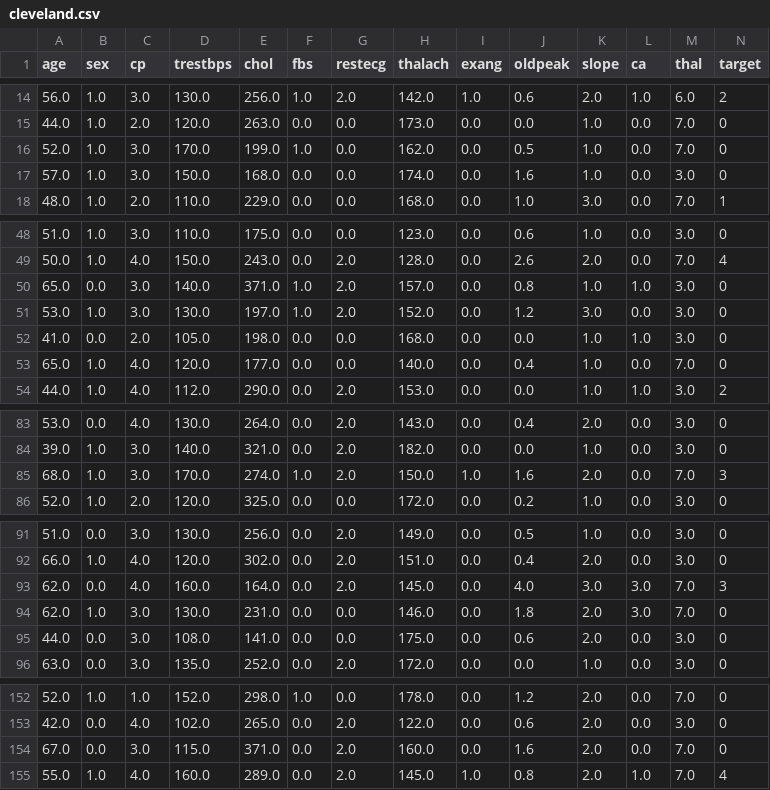
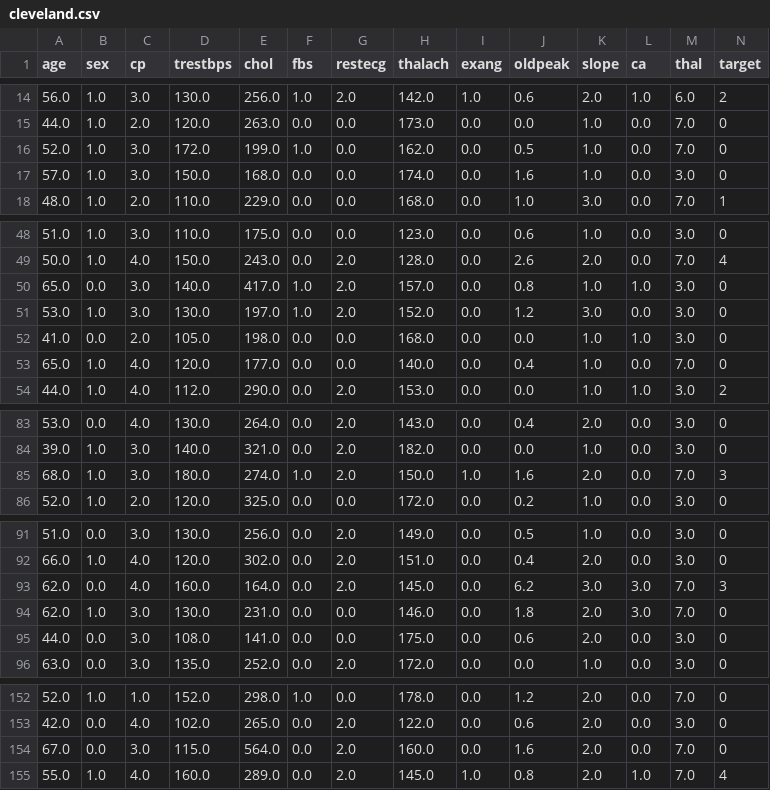
Before and after one commit to Jeremias16Dinzinga/Heart-Disease, a CSV file: data/cleveland.csv, drawn as a sheet; only a part is shown, gaps mark what is left out; the diff covers the shown part only.

```diff
--- a/data/cleveland.csv
+++ b/data/cleveland.csv
@@ -15,3 +15,3 @@ age,sex,cp,trestbps,chol,fbs,restecg,thalach,exang,oldpeak,slope,ca,thal,target
 44.0,1.0,2.0,120.0,263.0,0.0,0.0,173.0,0.0,0.0,1.0,0.0,7.0,0
-52.0,1.0,3.0,170.0,199.0,1.0,0.0,162.0,0.0,0.5,1.0,0.0,7.0,0
+52.0,1.0,3.0,172.0,199.0,1.0,0.0,162.0,0.0,0.5,1.0,0.0,7.0,0
 57.0,1.0,3.0,150.0,168.0,0.0,0.0,174.0,0.0,1.6,1.0,0.0,3.0,0
@@ -49,3 +49,3 @@ age,sex,cp,trestbps,chol,fbs,restecg,thalach,exang,oldpeak,slope,ca,thal,target
 50.0,1.0,4.0,150.0,243.0,0.0,2.0,128.0,0.0,2.6,2.0,0.0,7.0,4
-65.0,0.0,3.0,140.0,371.0,1.0,2.0,157.0,0.0,0.8,1.0,1.0,3.0,0
+65.0,0.0,3.0,140.0,417.0,1.0,2.0,157.0,0.0,0.8,1.0,1.0,3.0,0
 53.0,1.0,3.0,130.0,197.0,1.0,2.0,152.0,0.0,1.2,3.0,0.0,3.0,0
@@ -84,3 +84,3 @@ age,sex,cp,trestbps,chol,fbs,restecg,thalach,exang,oldpeak,slope,ca,thal,target
 39.0,1.0,3.0,140.0,321.0,0.0,2.0,182.0,0.0,0.0,1.0,0.0,3.0,0
-68.0,1.0,3.0,170.0,274.0,1.0,2.0,150.0,1.0,1.6,2.0,0.0,7.0,3
+68.0,1.0,3.0,180.0,274.0,1.0,2.0,150.0,1.0,1.6,2.0,0.0,7.0,3
 52.0,1.0,2.0,120.0,325.0,0.0,0.0,172.0,0.0,0.2,1.0,0.0,3.0,0
@@ -92,3 +92,3 @@ age,sex,cp,trestbps,chol,fbs,restecg,thalach,exang,oldpeak,slope,ca,thal,target
 66.0,1.0,4.0,120.0,302.0,0.0,2.0,151.0,0.0,0.4,2.0,0.0,3.0,0
-62.0,0.0,4.0,160.0,164.0,0.0,2.0,145.0,0.0,4.0,3.0,3.0,7.0,3
+62.0,0.0,4.0,160.0,164.0,0.0,2.0,145.0,0.0,6.2,3.0,3.0,7.0,3
 62.0,1.0,3.0,130.0,231.0,0.0,0.0,146.0,0.0,1.8,2.0,3.0,7.0,0
@@ -153,3 +153,3 @@ age,sex,cp,trestbps,chol,fbs,restecg,thalach,exang,oldpeak,slope,ca,thal,target
 42.0,0.0,4.0,102.0,265.0,0.0,2.0,122.0,0.0,0.6,2.0,0.0,3.0,0
-67.0,0.0,3.0,115.0,371.0,0.0,2.0,160.0,0.0,1.6,2.0,0.0,7.0,0
+67.0,0.0,3.0,115.0,564.0,0.0,2.0,160.0,0.0,1.6,2.0,0.0,7.0,0
 55.0,1.0,4.0,160.0,289.0,0.0,2.0,145.0,1.0,0.8,2.0,1.0,7.0,4
```
Also changed, not shown: 15 edited cells elsewhere in this file, data/cleveland_test.csv, data/cleveland_train.csv, 3 other files.
